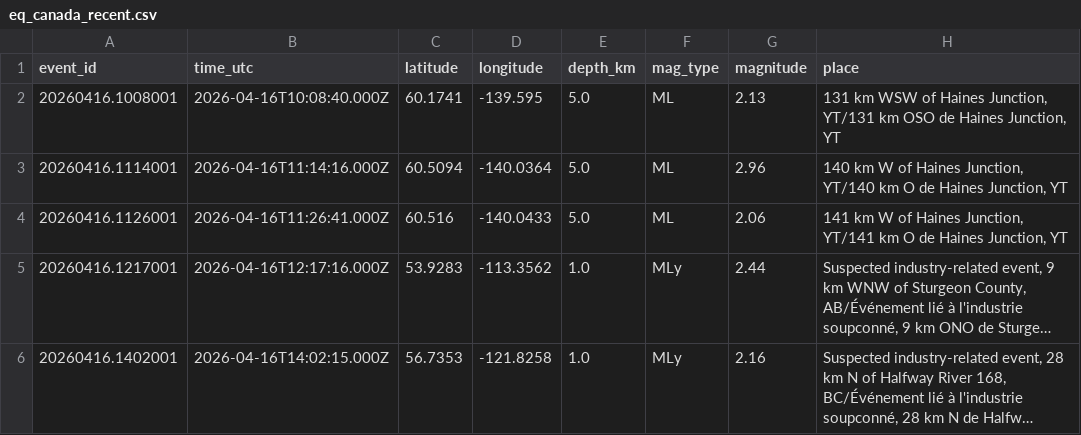
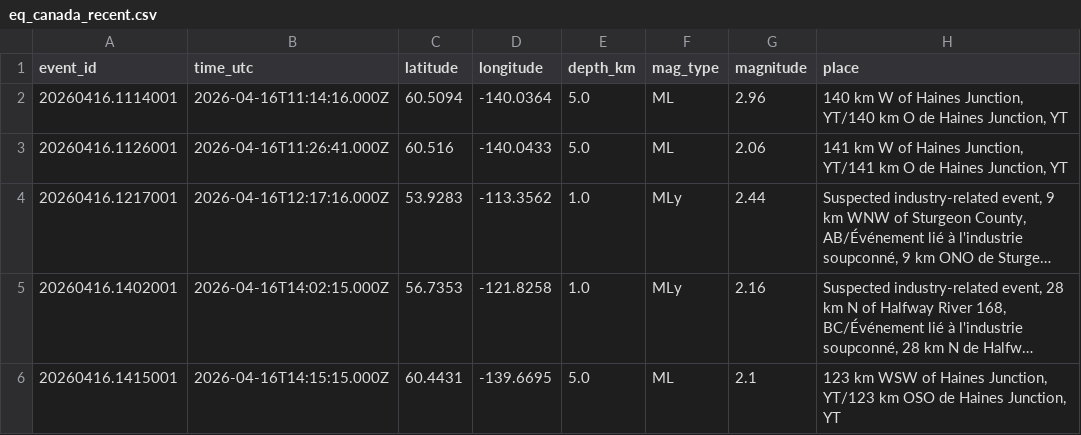
Before and after one commit to Alpeace89/piquakecanada, a CSV file: eq_canada_recent.csv, drawn as a sheet; only a part is shown; the shorter side is filled out with more unchanged rows; long unchanged cells end in ….

```diff
--- a/eq_canada_recent.csv
+++ b/eq_canada_recent.csv
@@ -1,3 +1,2 @@
 event_id,time_utc,latitude,longitude,depth_km,mag_type,magnitude,place
-20260416.1008001,2026-04-16T10:08:40.000Z,60.1741,-139.595,5.0,ML,2.13,"131 km WSW of Haines Junction, YT/131 km OSO de Haines Junction, YT"
 20260416.1114001,2026-04-16T11:14:16.000Z,60.5094,-140.0364,5.0,ML,2.96,"140 km W of Haines Junction, YT/140 km O de Haines Junction, YT"
```
Also changed, not shown: 23 other files.
